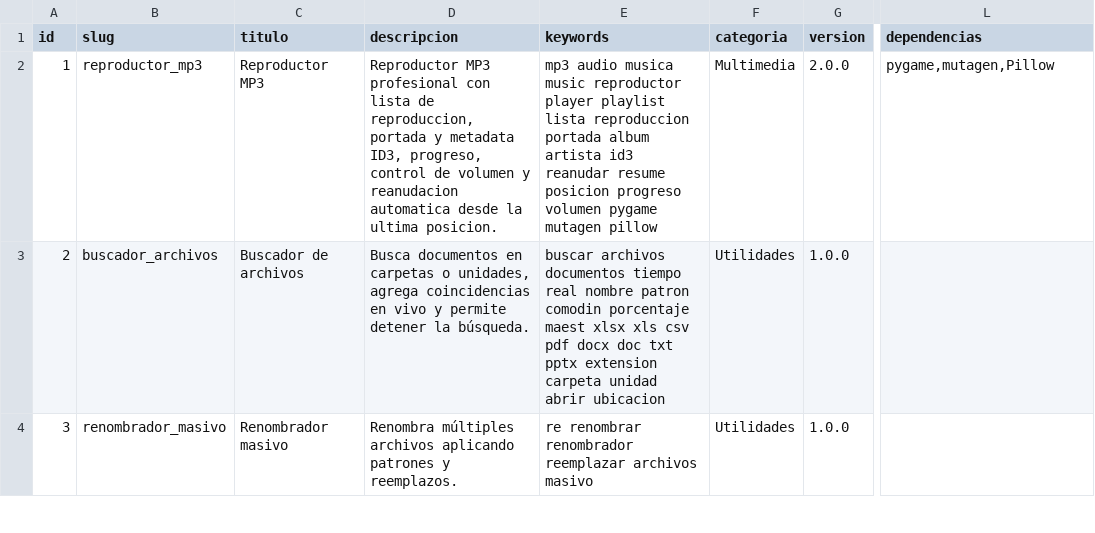
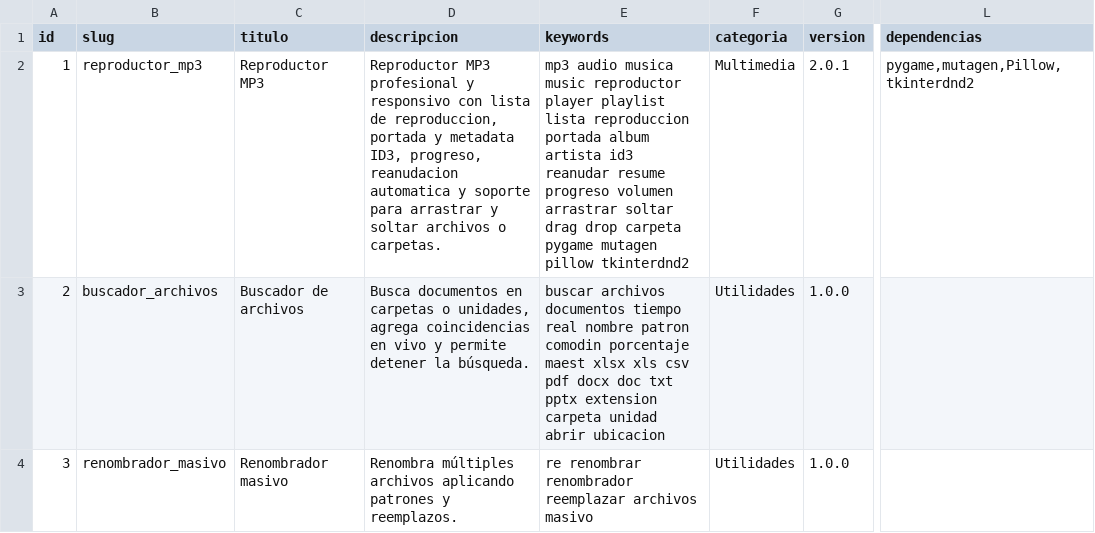
Before and after one commit to mobatfb/archmoba-config, a CSV file: PTM/guide.csv, drawn as a sheet; only a part is shown, gaps mark what is left out; the diff names each change by its address in the sheet, - before the commit and + after, or states it on an @@ line.

Commit message:
Actualizar Reproductor MP3 2.0.1 en catalogo

```diff
--- a/PTM/guide.csv
+++ b/PTM/guide.csv
-D2 (descripcion): …MP3 profesional con lista de reproduccion, portada y metadata ID3, progreso, control de volumen y reanudacion automatica desde la ultima posicion.
+D2 (descripcion): …MP3 profesional y responsivo con lista de reproduccion, portada y metadata ID3, progreso, reanudacion automatica y soporte para arrastrar y soltar archivos o carpetas.
-E2 (keywords): …reanudar resume posicion progreso volumen pygame mutagen pillow
+E2 (keywords): …reanudar resume progreso volumen arrastrar soltar drag drop carpeta pygame mutagen pillow tkinterdnd2
-G2 (version): 2.0.0
+G2 (version): 2.0.1
-L2 (dependencias): pygame,mutagen,Pillow
+L2 (dependencias): pygame,mutagen,Pillow,tkinterdnd2
```
